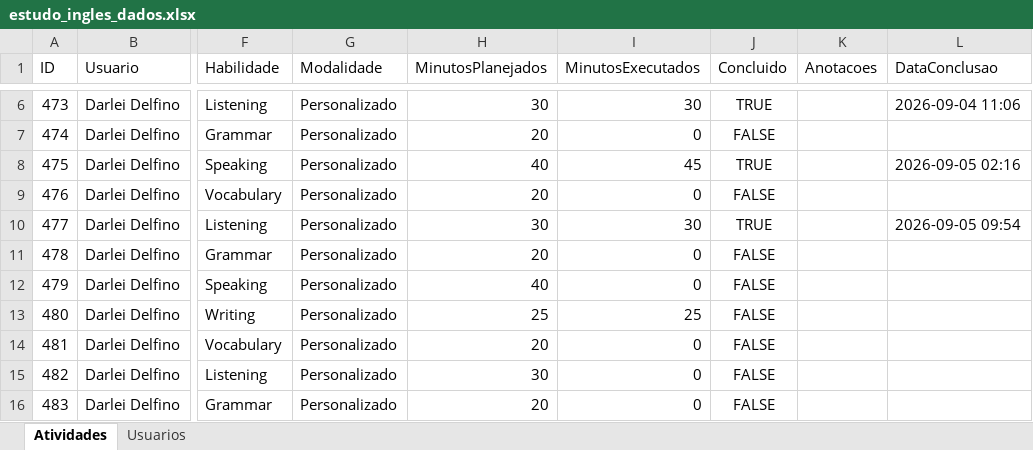
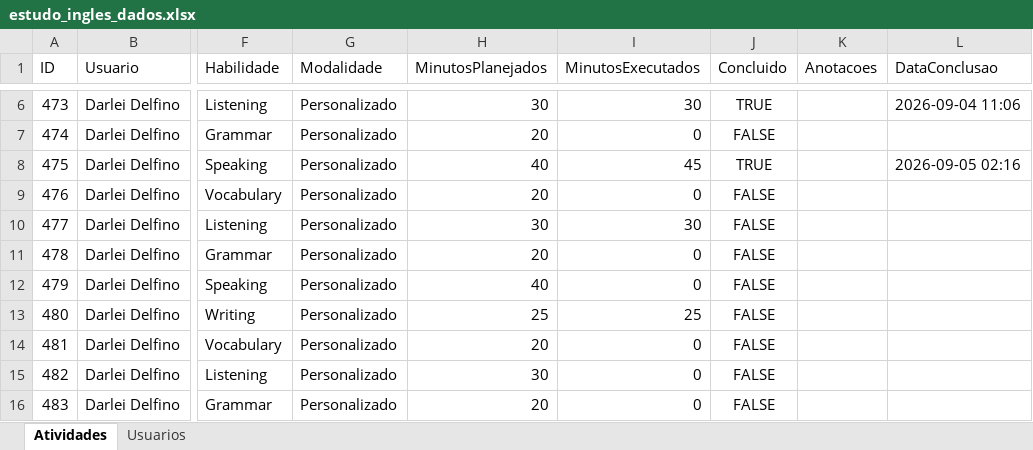
Before and after one commit to Jonh3456/englishdashboarddata, an Excel workbook: data/estudo_ingles_dados.xlsx, sheet Atividades, drawn as a sheet; only a part is shown, gaps mark what is left out; values as stored, in another font and other column widths than the file's, no borders; the diff names each change by its address in the sheet, - before the commit and + after, or states it on an @@ line.

Commit message:
Marcar atividade 477 como pendente

```diff
--- a/data/estudo_ingles_dados.xlsx (sheet Atividades)
+++ b/data/estudo_ingles_dados.xlsx (sheet Atividades)
-J10 (Concluido): TRUE
+J10 (Concluido): FALSE
-L10 (DataConclusao): 2026-09-05 09:54
+L10 (DataConclusao): (empty)
```
